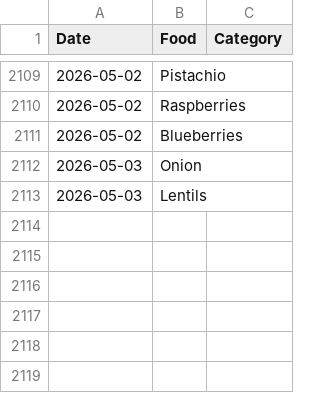
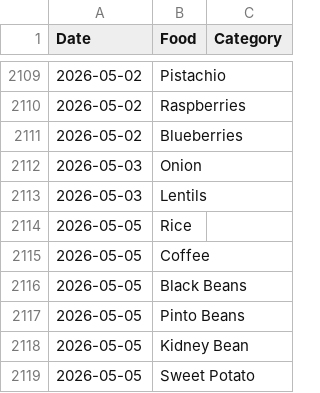
Before and after one commit to JevonDaffyd/python-food-tracker, a CSV file: food_record.csv, drawn as a sheet; only a part is shown, gaps mark what is left out; the diff names each change by its address in the sheet, - before the commit and + after, or states it on an @@ line.

```diff
--- a/food_record.csv
+++ b/food_record.csv
+row 2114: 2026-05-05 | Rice
+row 2115: 2026-05-05 | Coffee
+row 2116: 2026-05-05 | Black Beans
+row 2117: 2026-05-05 | Pinto Beans
+row 2118: 2026-05-05 | Kidney Bean
+row 2119: 2026-05-05 | Sweet Potato
```
